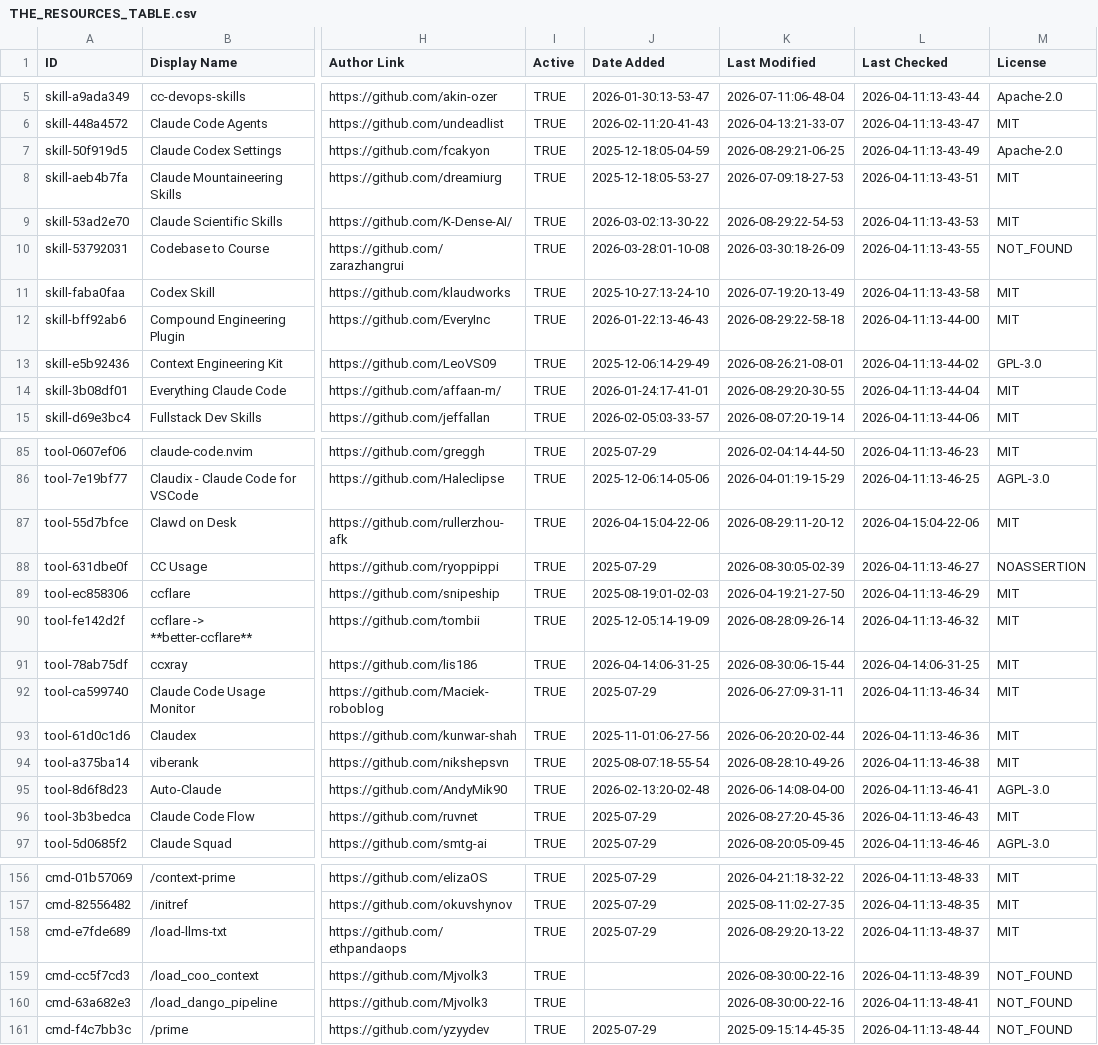
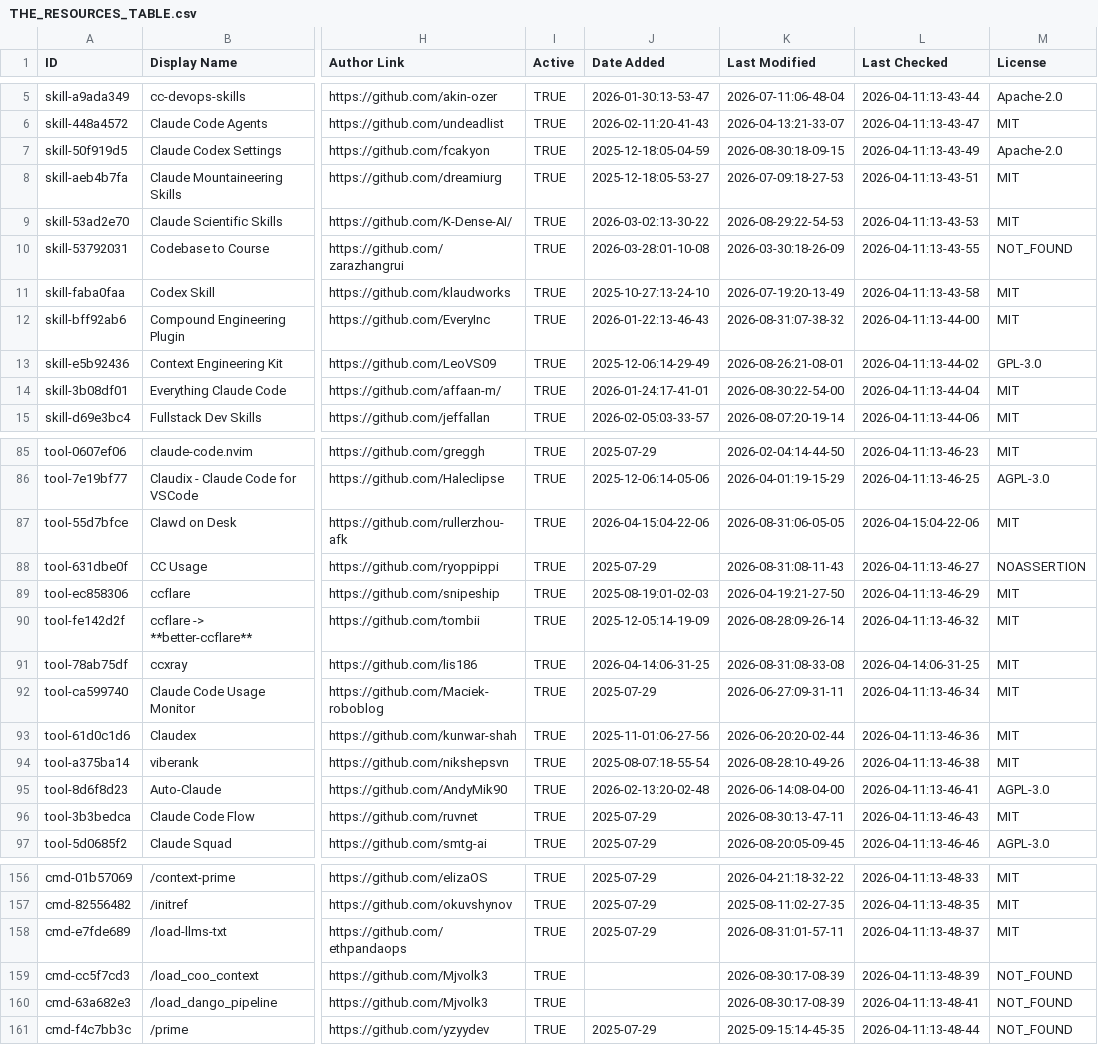
Before and after one commit to teodororo/awesome-claude-code, a CSV file: THE_RESOURCES_TABLE.csv, drawn as a sheet; only a part is shown, gaps mark what is left out; the diff covers the shown part only; the diff names each change by its address in the sheet, - before the commit and + after, or states it on an @@ line.

```diff
--- a/THE_RESOURCES_TABLE.csv
+++ b/THE_RESOURCES_TABLE.csv
-K7 (Last Modified): 2026-08-29:21-06-25
+K7 (Last Modified): 2026-08-30:18-09-15
-K12 (Last Modified): 2026-08-29:22-58-18
+K12 (Last Modified): 2026-08-31:07-38-32
-K14 (Last Modified): 2026-08-29:20-30-55
+K14 (Last Modified): 2026-08-30:22-54-00
-K87 (Last Modified): 2026-08-29:11-20-12
+K87 (Last Modified): 2026-08-31:06-05-05
-K88 (Last Modified): 2026-08-30:05-02-39
+K88 (Last Modified): 2026-08-31:08-11-43
-K91 (Last Modified): 2026-08-30:06-15-44
+K91 (Last Modified): 2026-08-31:08-33-08
-K96 (Last Modified): 2026-08-27:20-45-36
+K96 (Last Modified): 2026-08-30:13-47-11
-K158 (Last Modified): 2026-08-29:20-13-22
+K158 (Last Modified): 2026-08-31:01-57-11
-K159:K160 (Last Modified): 2026-08-30:00-22-16
+K159:K160 (Last Modified): 2026-08-30:17-08-39
```
Also changed, not shown: 35 edited cells elsewhere in this file.
